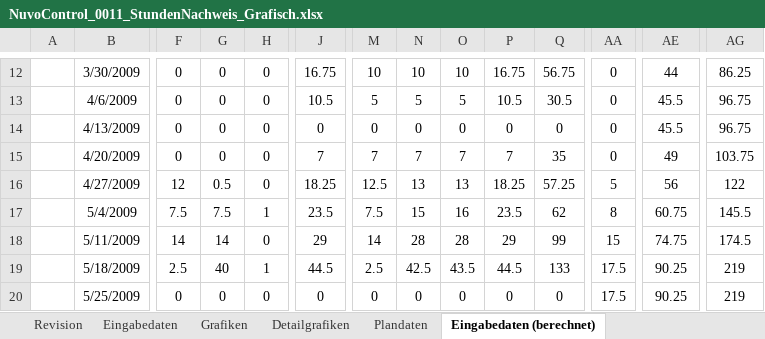
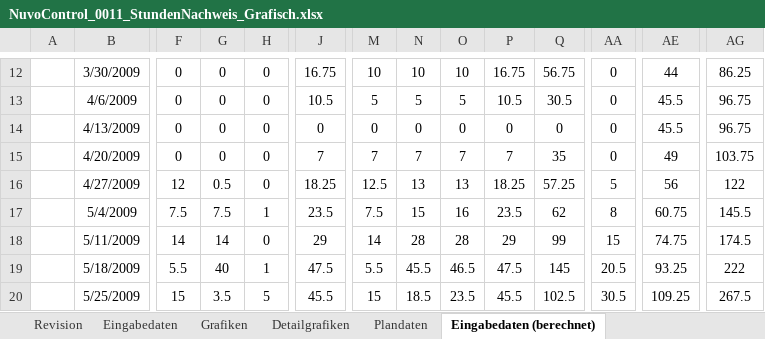
Before and after one commit to ImfeldC/NuvoControl, an Excel workbook: ProjektManagement/NuvoControl_0011_StundenNachweis_Grafisch.xlsx, sheet Eingabedaten (berechnet), drawn as a sheet; only a part is shown, gaps mark what is left out; values as stored, in another font and other column widths than the file's, no borders; the diff covers the shown part only; the diff names each change by its address in the sheet, - before the commit and + after, or states it on an @@ line.

```diff
--- a/ProjektManagement/NuvoControl_0011_StundenNachweis_Grafisch.xlsx (sheet Eingabedaten (berechnet))
+++ b/ProjektManagement/NuvoControl_0011_StundenNachweis_Grafisch.xlsx (sheet Eingabedaten (berechnet))
-F19: 2.5
+F19: 5.5
-J19: 44.5
+J19: 47.5
-M19: 2.5
+M19: 5.5
-N19: 42.5
+N19: 45.5
-O19: 43.5
+O19: 46.5
-P19: 44.5
+P19: 47.5
-Q19: 133
+Q19: 145
-AA19: 17.5
+AA19: 20.5
-AE19: 90.25
+AE19: 93.25
-AG19: 219
+AG19: 222
-F20: 0
+F20: 15
-G20: 0
+G20: 3.5
-H20: 0
+H20: 5
-J20: 0
+J20: 45.5
-M20: 0
+M20: 15
-N20: 0
+N20: 18.5
-O20: 0
+O20: 23.5
-P20: 0
+P20: 45.5
-Q20: 0
+Q20: 102.5
-AA20: 17.5
+AA20: 30.5
-AE20: 90.25
+AE20: 109.25
-AG20: 219
+AG20: 267.5
```
Also changed, not shown: 1 added row, 1 removed row and 186 edited cells elsewhere in this sheet, sheet Eingabedaten, sheet Revision, charts or pictures, 1 other file.
